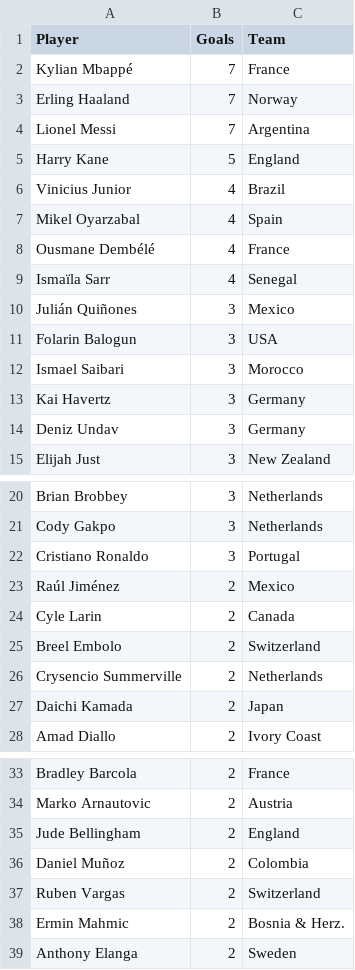
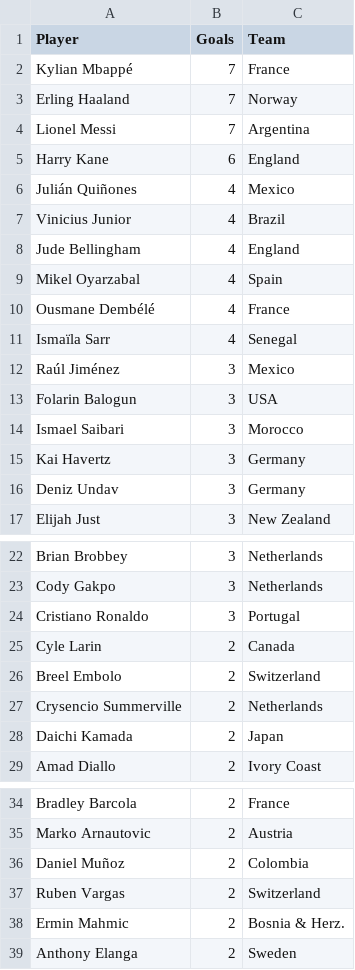
Before and after one commit to shedtaff-dotcom/shedbangers-website, a CSV file: sweepstake/data/topscorers.csv, drawn as a sheet; only a part is shown, gaps mark what is left out.

```diff
--- a/sweepstake/data/topscorers.csv
+++ b/sweepstake/data/topscorers.csv
@@ -4,4 +4,6 @@ Erling Haaland,7,Norway
 Lionel Messi,7,Argentina
-Harry Kane,5,England
+Harry Kane,6,England
+Julián Quiñones,4,Mexico
 Vinicius Junior,4,Brazil
+Jude Bellingham,4,England
 Mikel Oyarzabal,4,Spain
@@ -9,3 +11,3 @@ Ousmane Dembélé,4,France
 Ismaïla Sarr,4,Senegal
-Julián Quiñones,3,Mexico
+Raúl Jiménez,3,Mexico
 Folarin Balogun,3,USA
@@ -22,3 +24,2 @@ Cody Gakpo,3,Netherlands
 Cristiano Ronaldo,3,Portugal
-Raúl Jiménez,2,Mexico
 Cyle Larin,2,Canada
@@ -34,3 +35,2 @@ Bradley Barcola,2,France
 Marko Arnautovic,2,Austria
-Jude Bellingham,2,England
 Daniel Muñoz,2,Colombia
```
Also changed, not shown: sweepstake/data/results.csv.
